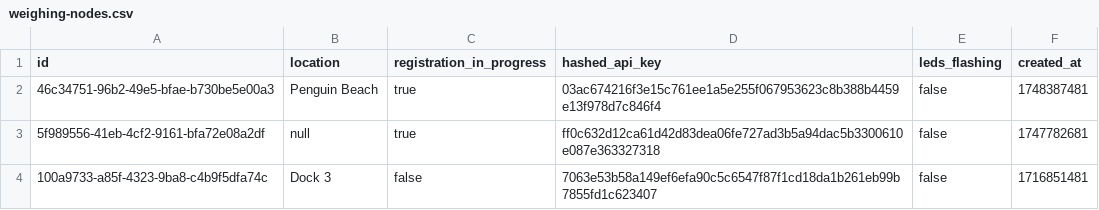
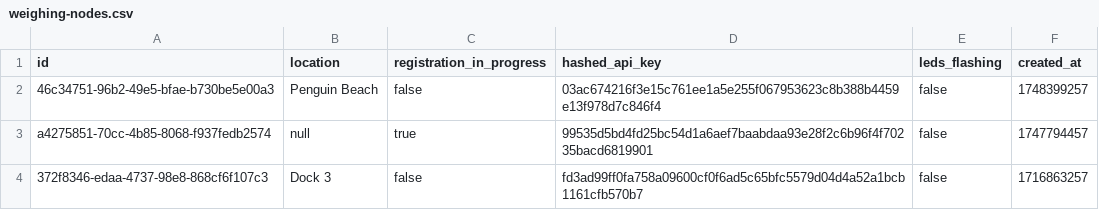
Before and after one commit to khnmuhaimin/EEE4113F-Group-41-UI-Subsystem-2025, a CSV file: backend/weighing-nodes.csv, drawn as a sheet.

```diff
--- a/backend/weighing-nodes.csv
+++ b/backend/weighing-nodes.csv
@@ -1,4 +1,4 @@
 id,location,registration_in_progress,hashed_api_key,leds_flashing,created_at
-46c34751-96b2-49e5-bfae-b730be5e00a3,Penguin Beach,true,03ac674216f3e15c761ee1a5e255f067953623c8b388b4459e13f978d7c846f4,false,1748387481
-5f989556-41eb-4cf2-9161-bfa72e08a2df,null,true,ff0c632d12ca61d42d83dea06fe727ad3b5a94dac5b3300610e087e363327318,false,1747782681
-100a9733-a85f-4323-9ba8-c4b9f5dfa74c,Dock 3,false,7063e53b58a149ef6efa90c5c6547f87f1cd18da1b261eb99b7855fd1c623407,false,1716851481
+46c34751-96b2-49e5-bfae-b730be5e00a3,Penguin Beach,false,03ac674216f3e15c761ee1a5e255f067953623c8b388b4459e13f978d7c846f4,false,1748399257
+a4275851-70cc-4b85-8068-f937fedb2574,null,true,99535d5bd4fd25bc54d1a6aef7baabdaa93e28f2c6b96f4f70235bacd6819901,false,1747794457
+372f8346-edaa-4737-98e8-868cf6f107c3,Dock 3,false,fd3ad99ff0fa758a09600cf0f6ad5c65bfc5579d04d4a52a1bcb1161cfb570b7,false,1716863257
```
Also changed, not shown: backend/weight-readings.csv, 10 other files.
